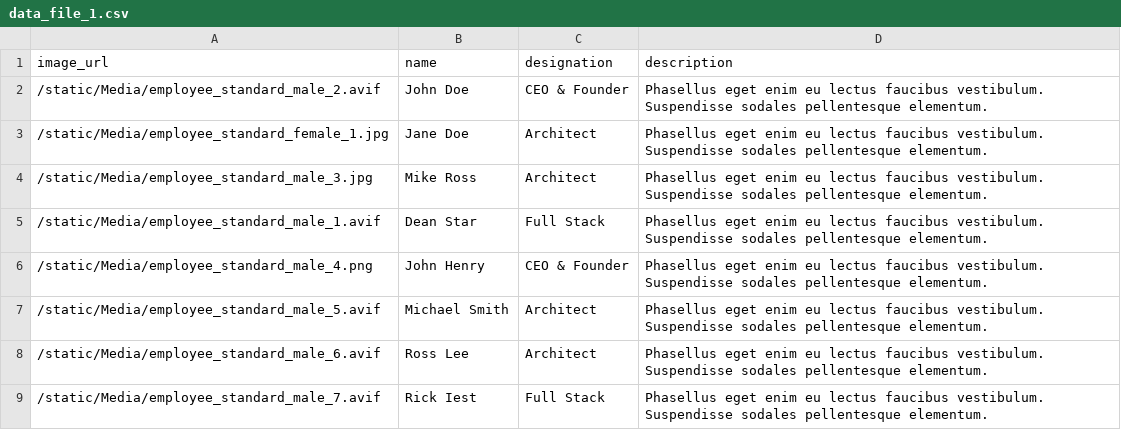
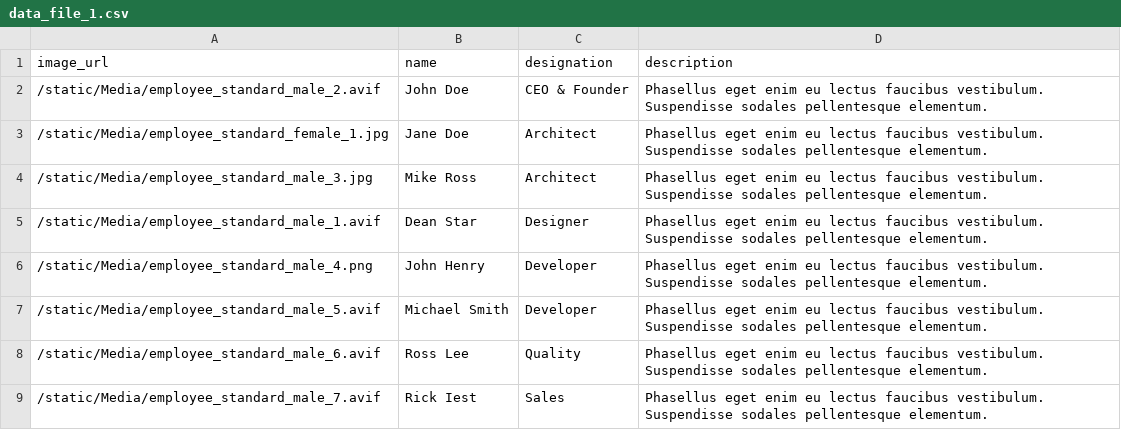
Before and after one commit to simon-seb/SCC-CS-Workshop-Feb-2025, a CSV file: ServerSide/FDMS/data_file_1.csv, drawn as a sheet.

```diff
--- a/ServerSide/FDMS/data_file_1.csv
+++ b/ServerSide/FDMS/data_file_1.csv
@@ -4,6 +4,6 @@ image_url,name,designation,description
 /static/Media/employee_standard_male_3.jpg,Mike Ross, Architect,Phasellus eget enim eu lectus faucibus vestibulum. Suspendisse sodales pellentesque elementum.
-/static/Media/employee_standard_male_1.avif,Dean Star,Full Stack,Phasellus eget enim eu lectus faucibus vestibulum. Suspendisse sodales pellentesque elementum.
-/static/Media/employee_standard_male_4.png,John Henry,CEO & Founder,Phasellus eget enim eu lectus faucibus vestibulum. Suspendisse sodales pellentesque elementum.
-/static/Media/employee_standard_male_5.avif,Michael Smith,Architect,Phasellus eget enim eu lectus faucibus vestibulum. Suspendisse sodales pellentesque elementum.
-/static/Media/employee_standard_male_6.avif,Ross Lee, Architect,Phasellus eget enim eu lectus faucibus vestibulum. Suspendisse sodales pellentesque elementum.
-/static/Media/employee_standard_male_7.avif,Rick Iest,Full Stack,Phasellus eget enim eu lectus faucibus vestibulum. Suspendisse sodales pellentesque elementum.
+/static/Media/employee_standard_male_1.avif,Dean Star,Designer,Phasellus eget enim eu lectus faucibus vestibulum. Suspendisse sodales pellentesque elementum.
+/static/Media/employee_standard_male_4.png,John Henry,Developer,Phasellus eget enim eu lectus faucibus vestibulum. Suspendisse sodales pellentesque elementum.
+/static/Media/employee_standard_male_5.avif,Michael Smith,Developer,Phasellus eget enim eu lectus faucibus vestibulum. Suspendisse sodales pellentesque elementum.
+/static/Media/employee_standard_male_6.avif,Ross Lee, Quality,Phasellus eget enim eu lectus faucibus vestibulum. Suspendisse sodales pellentesque elementum.
+/static/Media/employee_standard_male_7.avif,Rick Iest,Sales,Phasellus eget enim eu lectus faucibus vestibulum. Suspendisse sodales pellentesque elementum.
```
Also changed, not shown: 3 other files.
